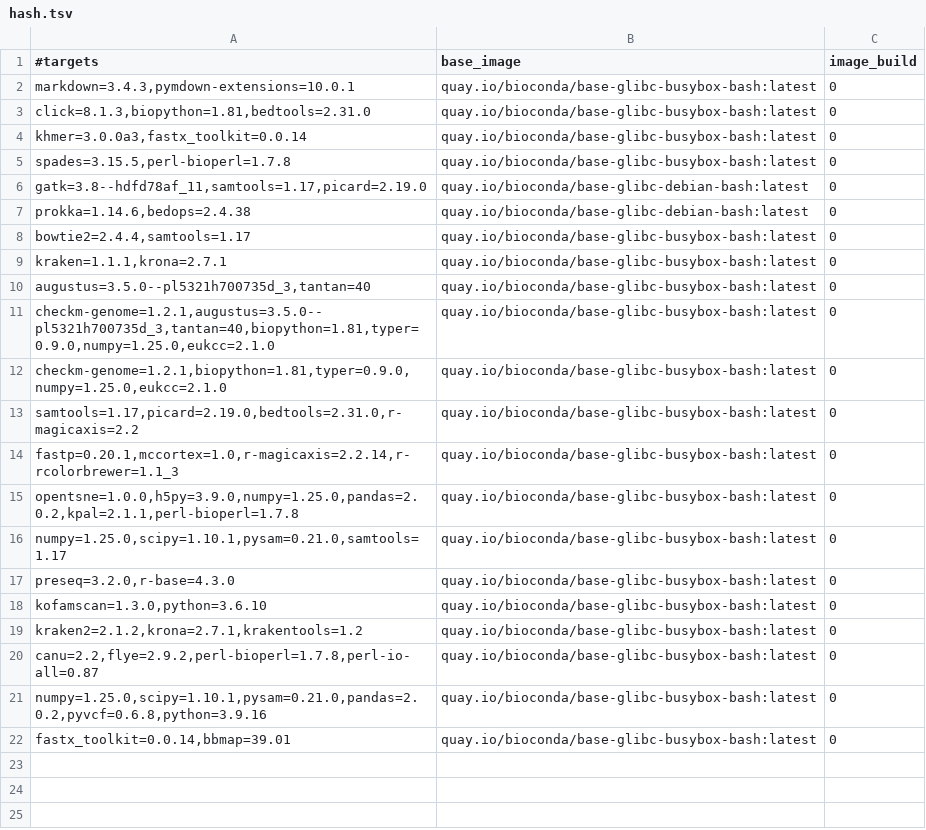
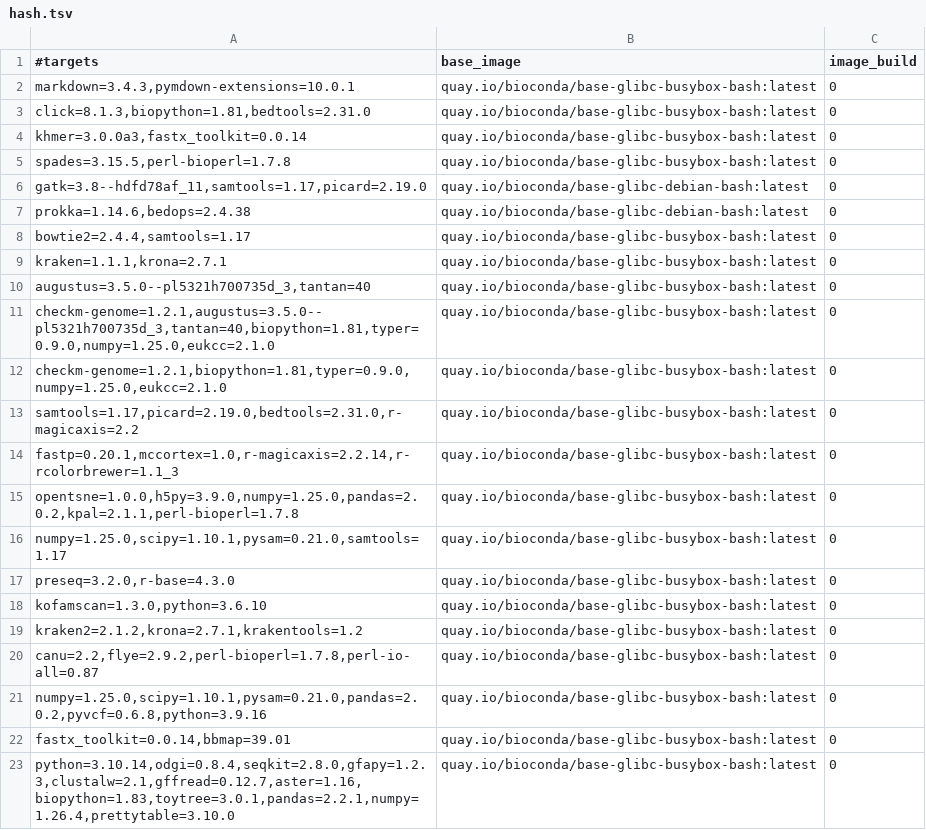
Before and after one commit to gongyh/scgs-mpc, a TSV file: combinations/hash.tsv, drawn as a sheet.

```diff
--- a/combinations/hash.tsv
+++ b/combinations/hash.tsv
@@ -22 +22,2 @@ numpy=1.25.0,scipy=1.10.1,pysam=0.21.0,pandas=2.0.2,pyvcf=0.6.8,python=3.9.16	qu
 fastx_toolkit=0.0.14,bbmap=39.01	quay.io/bioconda/base-glibc-busybox-bash:latest	0
+python=3.10.14,odgi=0.8.4,seqkit=2.8.0,gfapy=1.2.3,clustalw=2.1,gffread=0.12.7,aster=1.16,biopython=1.83,toytree=3.0.1,pandas=2.2.1,numpy=1.26.4,prettytable=3.10.0	quay.io/bioconda/base-glibc-busybox-bash:latest	0
```
Also changed, not shown: 1 other file.
